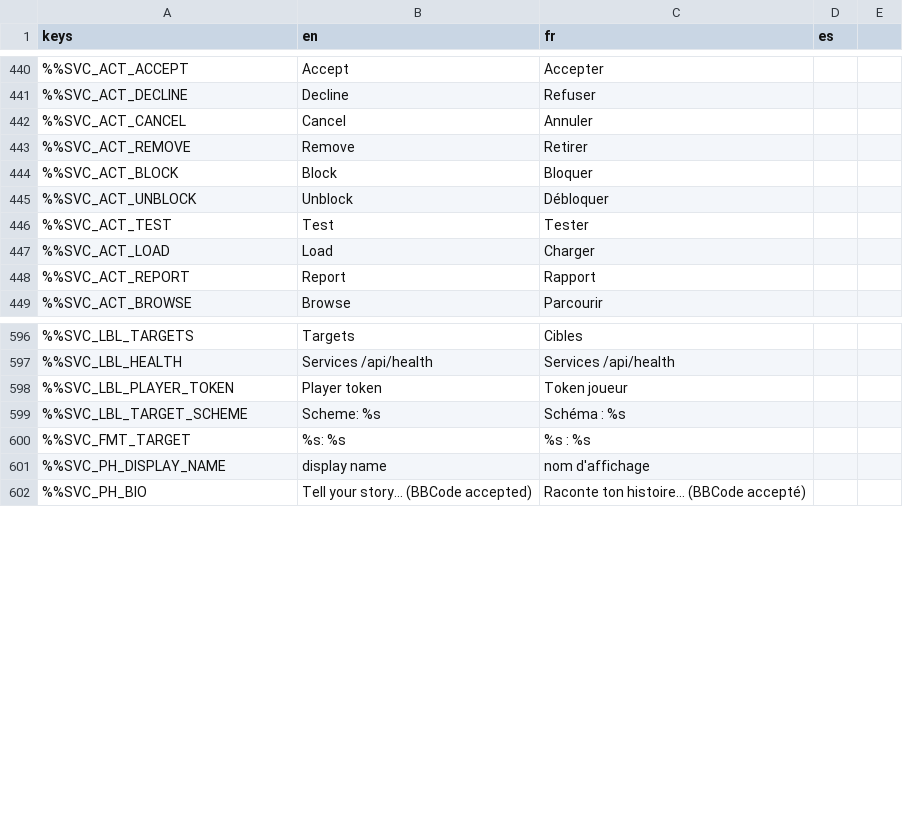
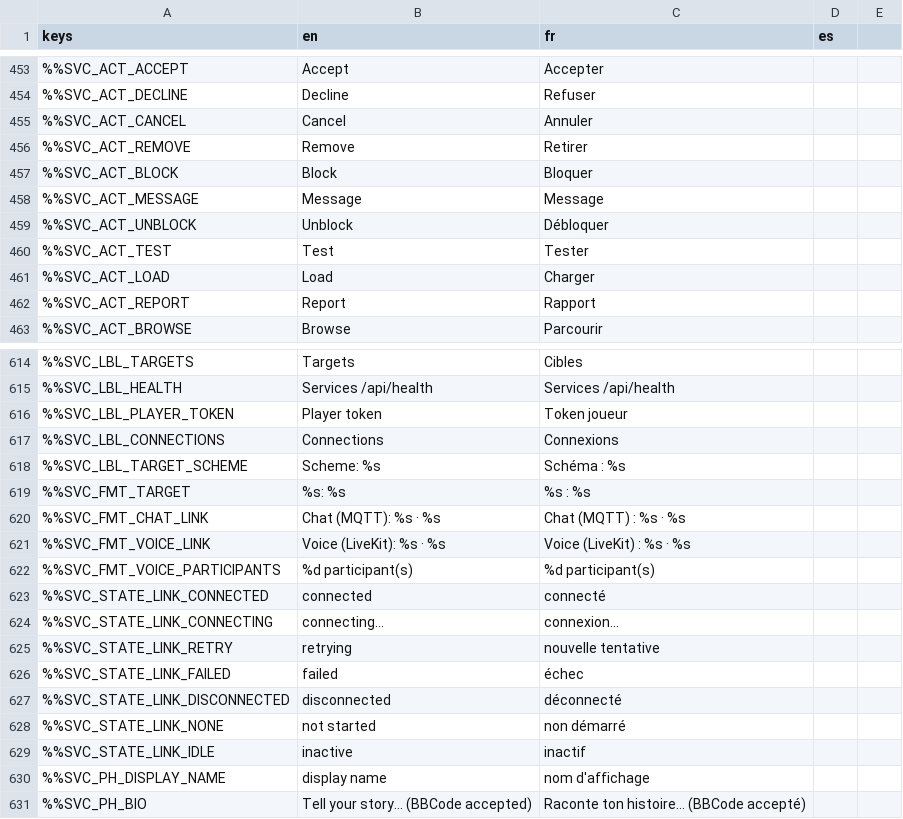
Before and after one commit to DyingStar-game/DyingStar, a CSV file: tools/localization/localisation.csv, drawn as a sheet; only a part is shown, gaps mark what is left out; the diff covers the shown part only; the diff names each change by its address in the sheet, - before the commit and + after, or states it on an @@ line.

Commit message:
feat(social,chat): identity from the token, DMs with a name, notification toasts
Presence showed everybody offline: the game minted a random uuid per session
while service-social resolves a player by the token's `sub`, so presence was
published under an id no contact list could ever match.

- client: play under the token's `sub` (UUID_UTIL.v4() only without a token),
  and take Globals.player_name from preferred_username
- server: report the true universe position and a readable system · scene pair,
  by planet_data.planet_name — str(planet.name) is the network name ("SandBox"),
  which resolves to no system at all
- social_heartbeat: a non-finite coordinate becomes 0. JSON has no INF; it would
  serialise as null and make social reject the whole presence batch
- chat: find the Player body by walking the tree (Player.of), never by `owner` —
  an instance= of a child scene has the scene root as owner, so the local test
  never passed, the chat was never wired and F12 did nothing
- chat: private conversations pin one correspondent, named, clickable to switch;
  the log filters on that thread instead of mixing three people together
- friends: write to a contact from their card, without leaving it
- notifications: a stack of clickable toasts at the top of the screen, each with
  its own fade, that opens where they can be acted on

Tests cover the DM topics, the sender read back out of the topic, the log
filter, the notification wording and the identity claims.

Also:
- ServiceAuth.missing_config(): which of the four credentials are missing, by
  NAME only — so a dormant heartbeat can say what to fill in without printing
  a secret
- diagnostics: a live-links block showing the chat broker connection and the
  voice room, polled once a second while the panel is on screen. Both change
  on their own — the broker backs off and retries, the voice node only exists
  once Horizon has sent a room token — so "nobody hears me" now has one place
  to look

```diff
--- a/tools/localization/localisation.csv
+++ b/tools/localization/localisation.csv
+row 458: %%SVC_ACT_MESSAGE | Message | Message
+row 617: %%SVC_LBL_CONNECTIONS | Connections | Connexions
+row 620: %%SVC_FMT_CHAT_LINK | Chat (MQTT): %s · %s | Chat (MQTT) : %s · %s
+row 621: %%SVC_FMT_VOICE_LINK | Voice (LiveKit): %s · %s | Voice (LiveKit) : %s · %s
+row 622: %%SVC_FMT_VOICE_PARTICIPANTS | %d participant(s) | %d participant(s)
+row 623: %%SVC_STATE_LINK_CONNECTED | connected | connecté
+row 624: %%SVC_STATE_LINK_CONNECTING | connecting… | connexion…
+row 625: %%SVC_STATE_LINK_RETRY | retrying | nouvelle tentative
+row 626: %%SVC_STATE_LINK_FAILED | failed | échec
+row 627: %%SVC_STATE_LINK_DISCONNECTED | disconnected | déconnecté
+row 628: %%SVC_STATE_LINK_NONE | not started | non démarré
+row 629: %%SVC_STATE_LINK_IDLE | inactive | inactif
```
Also changed, not shown: 18 added rows and 1 removed row elsewhere in this file, 33 other files.
